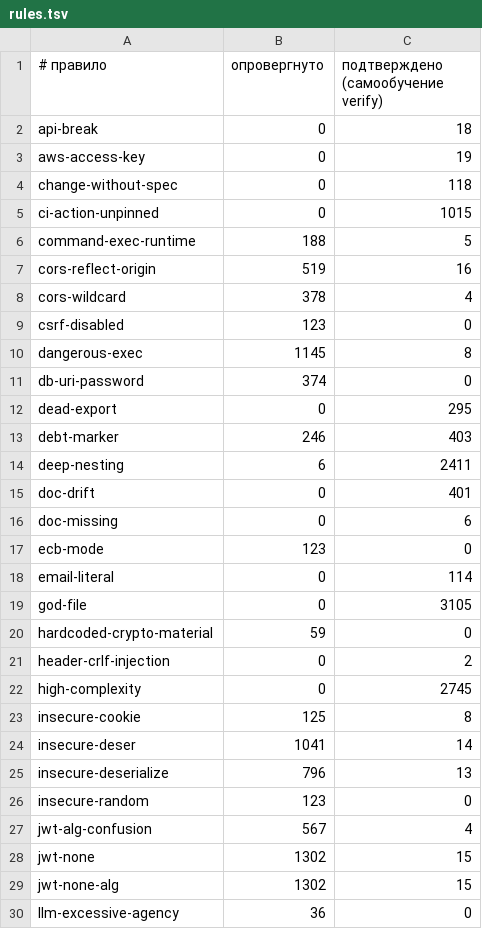
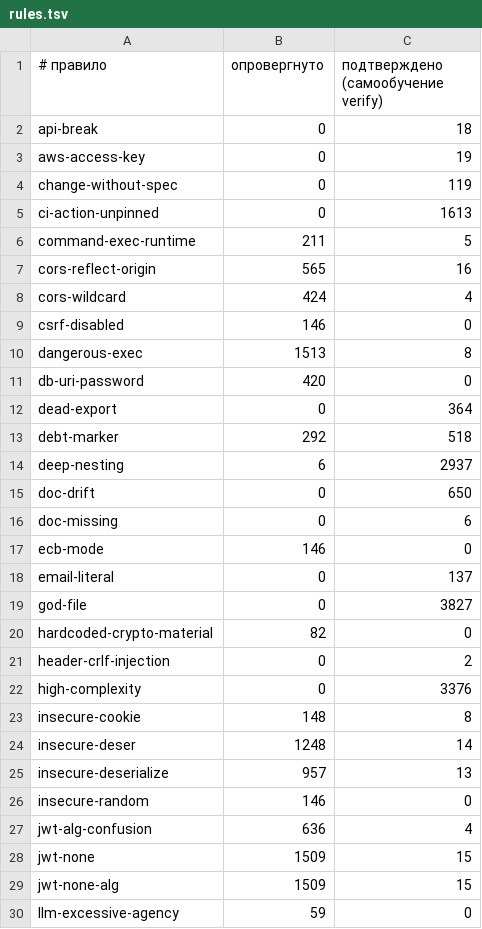
Before and after one commit to pro-deploy/ailc, a TSV file: .ailc/verify-memory/rules.tsv, drawn as a sheet; only a part is shown; the diff covers the shown part only.

Commit message:
chore: обновление памяти verify и хуков Claude Code для этапов процесса

```diff
--- a/.ailc/verify-memory/rules.tsv
+++ b/.ailc/verify-memory/rules.tsv
@@ -3,28 +3,28 @@ api-break	0	18
 aws-access-key	0	19
-change-without-spec	0	118
-ci-action-unpinned	0	1015
-command-exec-runtime	188	5
-cors-reflect-origin	519	16
-cors-wildcard	378	4
-csrf-disabled	123	0
-dangerous-exec	1145	8
-db-uri-password	374	0
-dead-export	0	295
-debt-marker	246	403
-deep-nesting	6	2411
-doc-drift	0	401
+change-without-spec	0	119
+ci-action-unpinned	0	1613
+command-exec-runtime	211	5
+cors-reflect-origin	565	16
+cors-wildcard	424	4
+csrf-disabled	146	0
+dangerous-exec	1513	8
+db-uri-password	420	0
+dead-export	0	364
+debt-marker	292	518
+deep-nesting	6	2937
+doc-drift	0	650
 doc-missing	0	6
-ecb-mode	123	0
-email-literal	0	114
-god-file	0	3105
-hardcoded-crypto-material	59	0
+ecb-mode	146	0
+email-literal	0	137
+god-file	0	3827
+hardcoded-crypto-material	82	0
 header-crlf-injection	0	2
-high-complexity	0	2745
-insecure-cookie	125	8
-insecure-deser	1041	14
-insecure-deserialize	796	13
-insecure-random	123	0
-jwt-alg-confusion	567	4
-jwt-none	1302	15
-jwt-none-alg	1302	15
-llm-excessive-agency	36	0
+high-complexity	0	3376
+insecure-cookie	148	8
+insecure-deser	1248	14
+insecure-deserialize	957	13
+insecure-random	146	0
+jwt-alg-confusion	636	4
+jwt-none	1509	15
+jwt-none-alg	1509	15
+llm-excessive-agency	59	0
```
Also changed, not shown: 23 edited cells elsewhere in this file, 1 other file.
